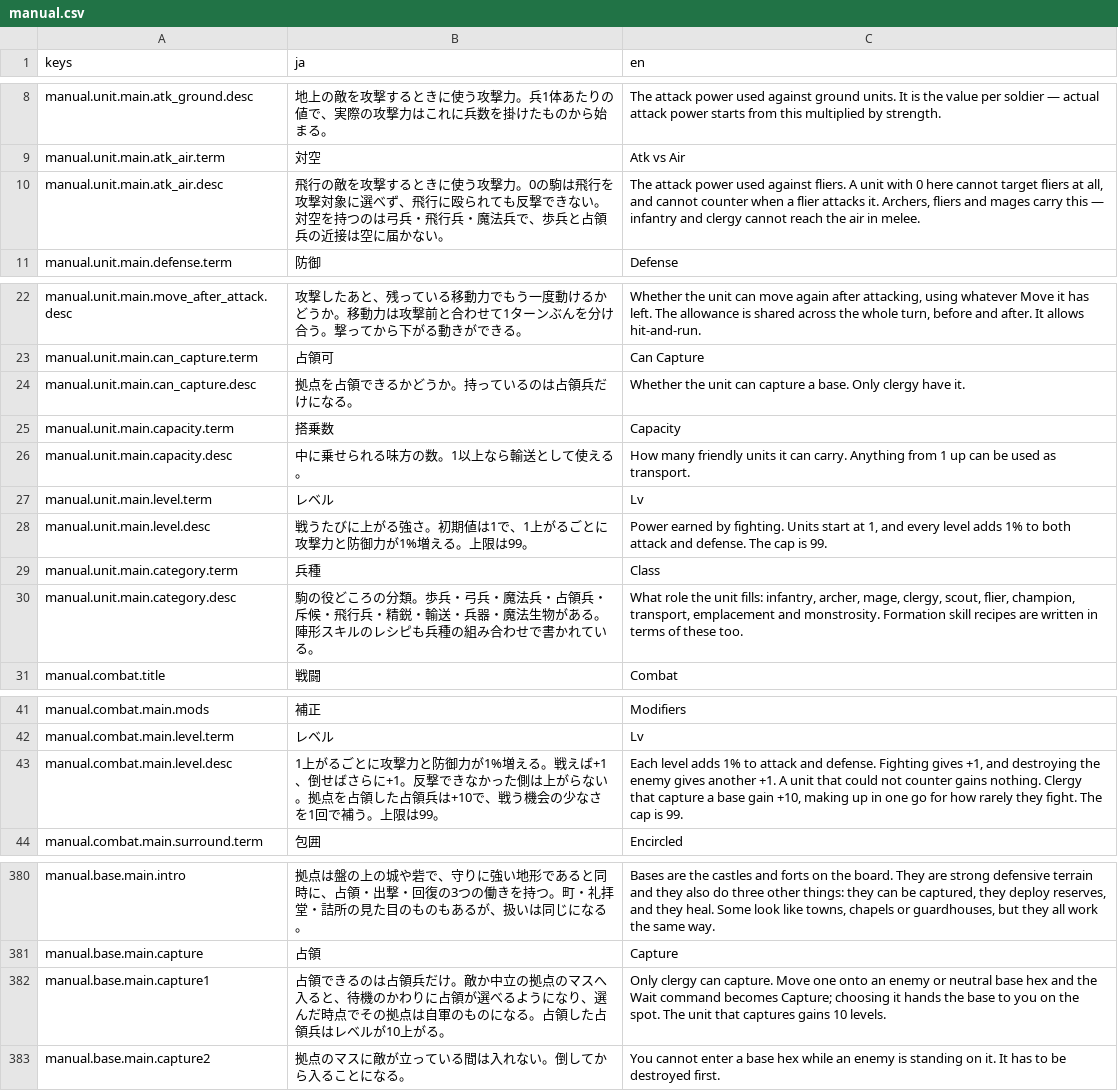
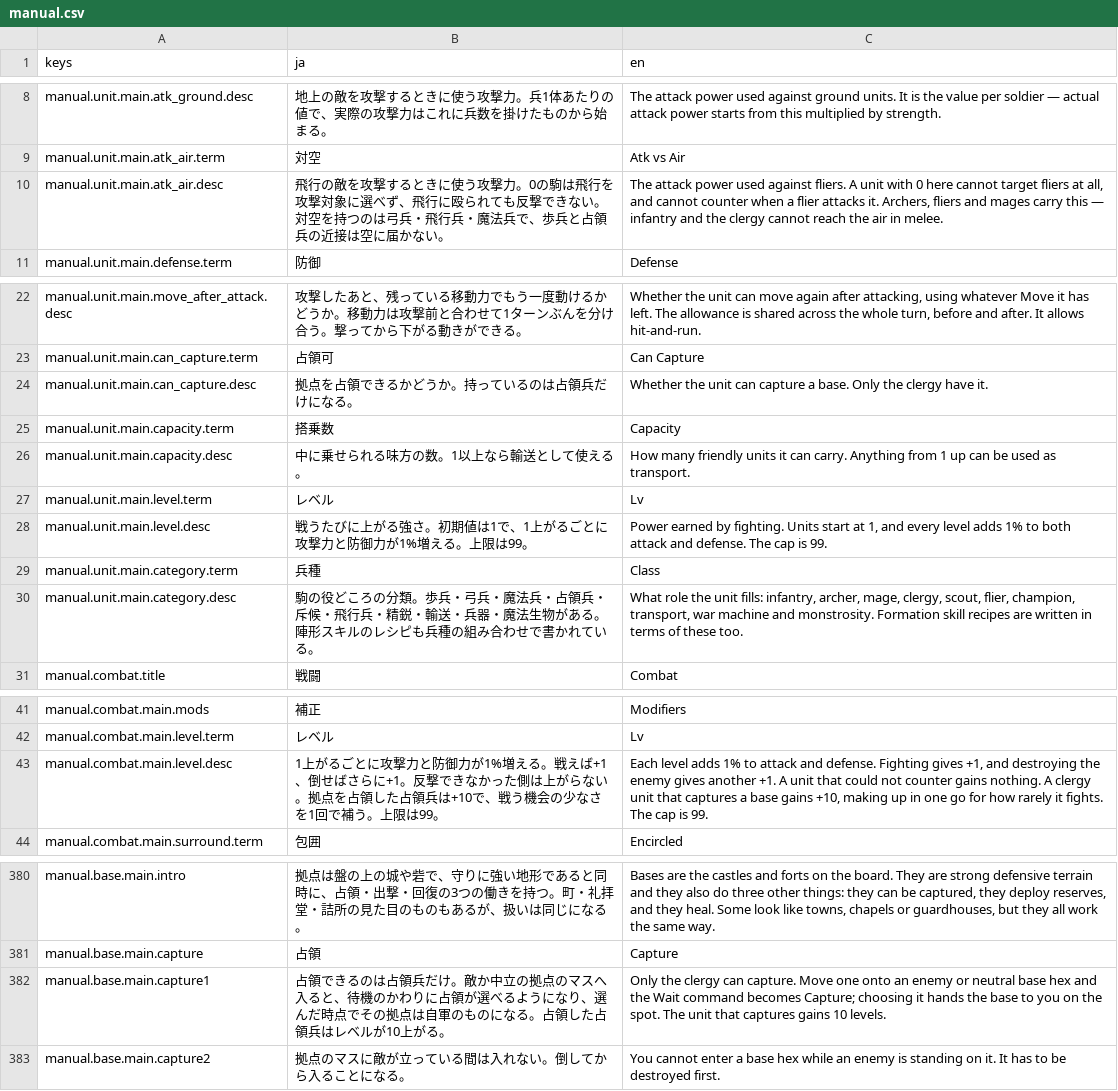
Before and after one commit to sway11466/senaris, a CSV file: godot/data/i18n/manual.csv, drawn as a sheet; only a part is shown, gaps mark what is left out.

```diff
--- a/godot/data/i18n/manual.csv
+++ b/godot/data/i18n/manual.csv
@@ -9,3 +9,3 @@ manual.unit.main.atk_ground.desc,地上の敵を攻撃するときに使う攻
 manual.unit.main.atk_air.term,対空,Atk vs Air
-manual.unit.main.atk_air.desc,飛行の敵を攻撃するときに使う攻撃力。0の駒は飛行を攻撃対象に選べず、飛行に殴られても反撃できない。対空を持つのは弓兵・飛行兵・魔法兵で、歩兵と占領兵の近接は空に届かない。,"The attack power used against fliers. A unit with 0 here cannot target fliers at all, and cannot counter when a flier attacks it. Archers, fliers and mages carry this — infantry and clergy cannot reach the air in melee."
+manual.unit.main.atk_air.desc,飛行の敵を攻撃するときに使う攻撃力。0の駒は飛行を攻撃対象に選べず、飛行に殴られても反撃できない。対空を持つのは弓兵・飛行兵・魔法兵で、歩兵と占領兵の近接は空に届かない。,"The attack power used against fliers. A unit with 0 here cannot target fliers at all, and cannot counter when a flier attacks it. Archers, fliers and mages carry this — infantry and the clergy cannot reach the air in melee."
 manual.unit.main.defense.term,防御,Defense
@@ -23,3 +23,3 @@ manual.unit.main.move_after_attack.desc,攻撃したあと、残っている移
 manual.unit.main.can_capture.term,占領可,Can Capture
-manual.unit.main.can_capture.desc,拠点を占領できるかどうか。持っているのは占領兵だけになる。,Whether the unit can capture a base. Only clergy have it.
+manual.unit.main.can_capture.desc,拠点を占領できるかどうか。持っているのは占領兵だけになる。,Whether the unit can capture a base. Only the clergy have it.
 manual.unit.main.capacity.term,搭乗数,Capacity
@@ -29,3 +29,3 @@ manual.unit.main.level.desc,戦うたびに上がる強さ。初期値は1で、
 manual.unit.main.category.term,兵種,Class
-manual.unit.main.category.desc,駒の役どころの分類。歩兵・弓兵・魔法兵・占領兵・斥候・飛行兵・精鋭・輸送・兵器・魔法生物がある。陣形スキルのレシピも兵種の組み合わせで書かれている。,"What role the unit fills: infantry, archer, mage, clergy, scout, flier, champion, transport, emplacement and monstrosity. Formation skill recipes are written in terms of these too."
+manual.unit.main.category.desc,駒の役どころの分類。歩兵・弓兵・魔法兵・占領兵・斥候・飛行兵・精鋭・輸送・兵器・魔法生物がある。陣形スキルのレシピも兵種の組み合わせで書かれている。,"What role the unit fills: infantry, archer, mage, clergy, scout, flier, champion, transport, war machine and monstrosity. Formation skill recipes are written in terms of these too."
 manual.combat.title,戦闘,Combat
@@ -42,3 +42,3 @@ manual.combat.main.mods,補正,Modifiers
 manual.combat.main.level.term,レベル,Lv
-manual.combat.main.level.desc,1上がるごとに攻撃力と防御力が1%増える。戦えば+1、倒せばさらに+1。反撃できなかった側は上がらない。拠点を占領した占領兵は+10で、戦う機会の少なさを1回で補う。上限は99。,"Each level adds 1% to attack and defense. Fighting gives +1, and destroying the enemy gives another +1. A unit that could not counter gains nothing. Clergy that capture a base gain +10, making up in one go for how rarely they fight. The cap is 99."
+manual.combat.main.level.desc,1上がるごとに攻撃力と防御力が1%増える。戦えば+1、倒せばさらに+1。反撃できなかった側は上がらない。拠点を占領した占領兵は+10で、戦う機会の少なさを1回で補う。上限は99。,"Each level adds 1% to attack and defense. Fighting gives +1, and destroying the enemy gives another +1. A unit that could not counter gains nothing. A clergy unit that captures a base gains +10, making up in one go for how rarely it fights. The cap is 99."
 manual.combat.main.surround.term,包囲,Encircled
@@ -381,3 +381,3 @@ manual.base.main.intro,拠点は盤の上の城や砦で、守りに強い地形
 manual.base.main.capture,占領,Capture
-manual.base.main.capture1,占領できるのは占領兵だけ。敵か中立の拠点のマスへ入ると、待機のかわりに占領が選べるようになり、選んだ時点でその拠点は自軍のものになる。占領した占領兵はレベルが10上がる。,"Only clergy can capture. Move one onto an enemy or neutral base hex and the Wait command becomes Capture; choosing it hands the base to you on the spot. The unit that captures gains 10 levels."
+manual.base.main.capture1,占領できるのは占領兵だけ。敵か中立の拠点のマスへ入ると、待機のかわりに占領が選べるようになり、選んだ時点でその拠点は自軍のものになる。占領した占領兵はレベルが10上がる。,"Only the clergy can capture. Move one onto an enemy or neutral base hex and the Wait command becomes Capture; choosing it hands the base to you on the spot. The unit that captures gains 10 levels."
 manual.base.main.capture2,拠点のマスに敵が立っている間は入れない。倒してから入ることになる。,You cannot enter a base hex while an enemy is standing on it. It has to be destroyed first.
```
Also changed, not shown: godot/data/i18n/names.csv, 2 other files.
